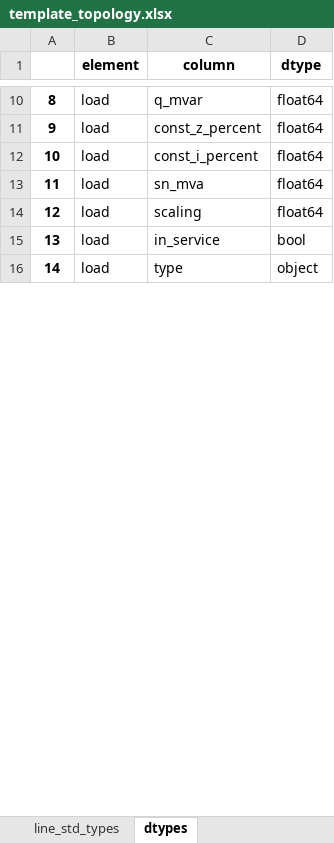
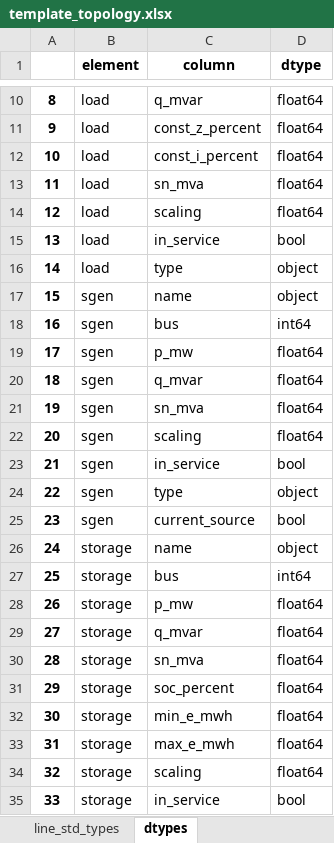
Before and after one commit to jiahechu/propens-pandapower, an Excel workbook: template_topology.xlsx, sheet dtypes, drawn as a sheet; only a part is shown, gaps mark what is left out; values as stored, in another font and other column widths than the file's, no borders; the diff covers the shown part only; the diff names each change by its address in the sheet, - before the commit and + after, or states it on an @@ line.

```diff
--- a/template_topology.xlsx (sheet dtypes)
+++ b/template_topology.xlsx (sheet dtypes)
+row 17: 15 | sgen | name | object
+row 18: 16 | sgen | bus | int64
+row 19: 17 | sgen | p_mw | float64
+row 20: 18 | sgen | q_mvar | float64
+row 21: 19 | sgen | sn_mva | float64
+row 22: 20 | sgen | scaling | float64
+row 23: 21 | sgen | in_service | bool
+row 24: 22 | sgen | type | object
+row 25: 23 | sgen | current_source | bool
+row 26: 24 | storage | name | object
+row 27: 25 | storage | bus | int64
+row 28: 26 | storage | p_mw | float64
+row 29: 27 | storage | q_mvar | float64
+row 30: 28 | storage | sn_mva | float64
+row 31: 29 | storage | soc_percent | float64
+row 32: 30 | storage | min_e_mwh | float64
+row 33: 31 | storage | max_e_mwh | float64
+row 34: 32 | storage | scaling | float64
+row 35: 33 | storage | in_service | bool
```
Also changed, not shown: 67 added rows, 3 edited cells and row numbers in column A elsewhere in this sheet, 13 other files.
